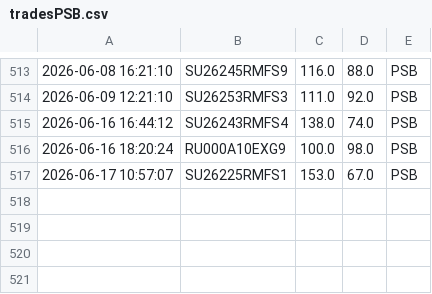
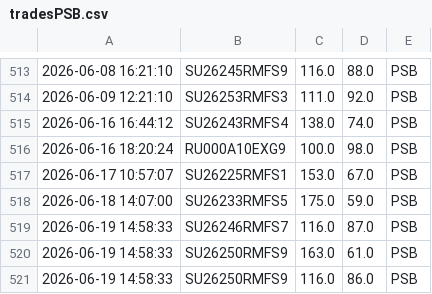
Before and after one commit to PrNebelung/QuikAssistant-1, a CSV file: Data/tradesPSB.csv, drawn as a sheet; only a part is shown, gaps mark what is left out.

```diff
--- a/Data/tradesPSB.csv
+++ b/Data/tradesPSB.csv
@@ -517 +517,5 @@
 2026-06-17 10:57:07;SU26225RMFS1;153.0;67.0;PSB
+2026-06-18 14:07:00;SU26233RMFS5;175.0;59.0;PSB
+2026-06-19 14:58:33;SU26246RMFS7;116.0;87.0;PSB
+2026-06-19 14:58:33;SU26250RMFS9;163.0;61.0;PSB
+2026-06-19 14:58:33;SU26250RMFS9;116.0;86.0;PSB
```
Also changed, not shown: Data/MyTrades.csv, 1 other file.
